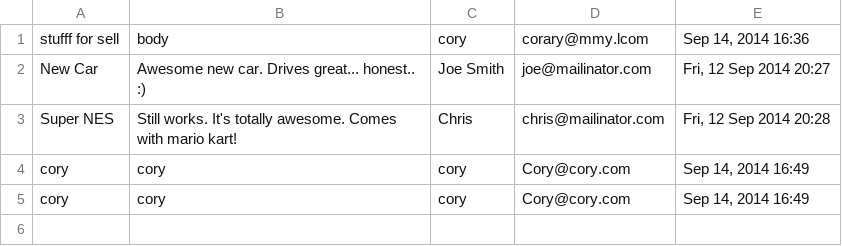
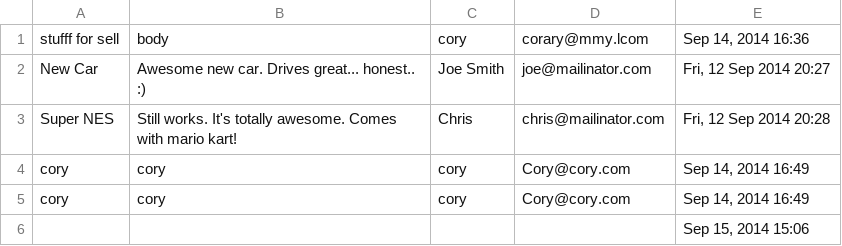
Before and after one commit to CoryRay/Codeup_Web_Exercises, a CSV file: public/craigslist_clone/data/ads.csv, drawn as a sheet.

Commit message:
data

```diff
--- a/public/craigslist_clone/data/ads.csv
+++ b/public/craigslist_clone/data/ads.csv
@@ -5 +5,2 @@ cory,cory,cory,Cory@cory.com,"Sep 14, 2014 16:49"
 cory,cory,cory,Cory@cory.com,"Sep 14, 2014 16:49"
+,,,,"Sep 15, 2014 15:06"
```
